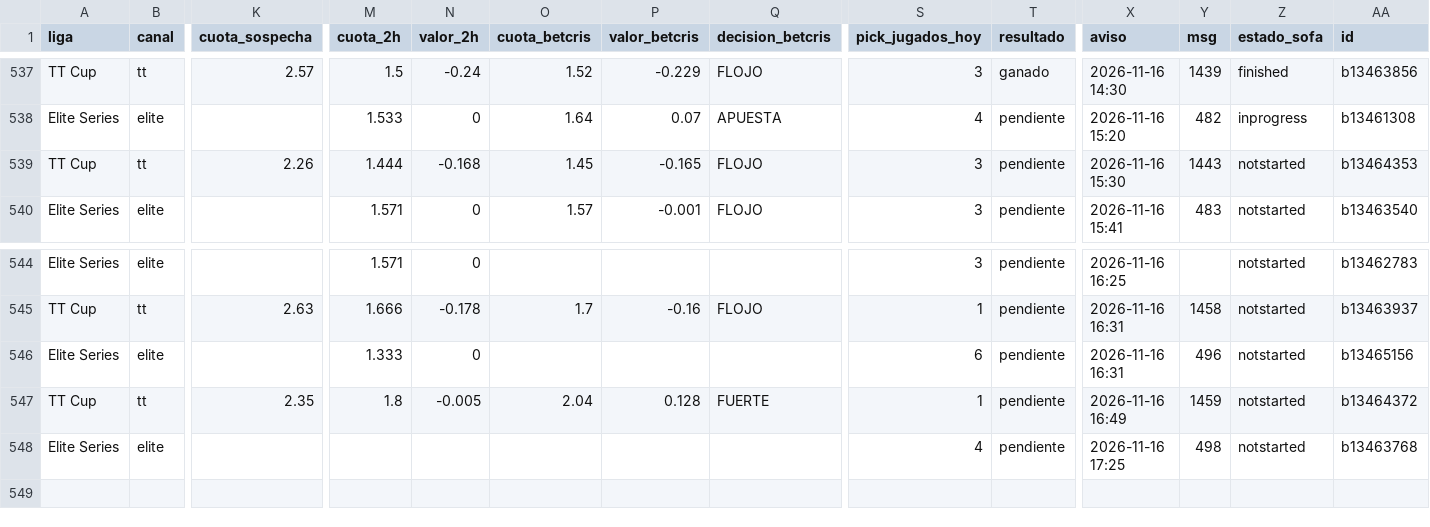
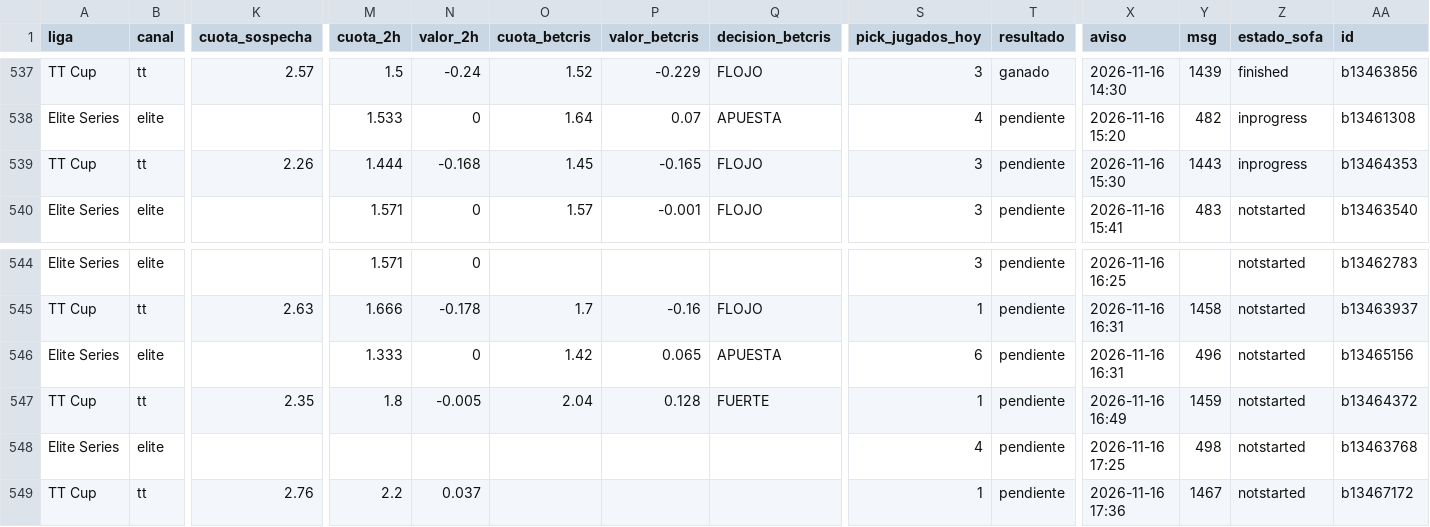
Before and after one commit to manuvaldespartera3-netizen/tt-multiliga, a CSV file: seguimiento/picks.csv, drawn as a sheet; only a part is shown, gaps mark what is left out; rows hold the shown columns only; the diff names each change by its address in the sheet, - before the commit and + after, or states it on an @@ line.

Commit message:
Seguimiento TT Cup

```diff
--- a/seguimiento/picks.csv
+++ b/seguimiento/picks.csv
-Z539 (estado_sofa): notstarted
+Z539 (estado_sofa): inprogress
-O546 (cuota_betcris): (empty)
+O546 (cuota_betcris): 1.42
-P546 (valor_betcris): (empty)
+P546 (valor_betcris): 0.065
-Q546 (decision_betcris): (empty)
+Q546 (decision_betcris): APUESTA
+row 549: TT Cup | tt | 2.76 | 2.2 | 0.037 |  |  |  | 1 | pendiente | 2026-11-16 17:36 | 1467 | notstarted | b13467172
```
Also changed, not shown: 1 other file.
